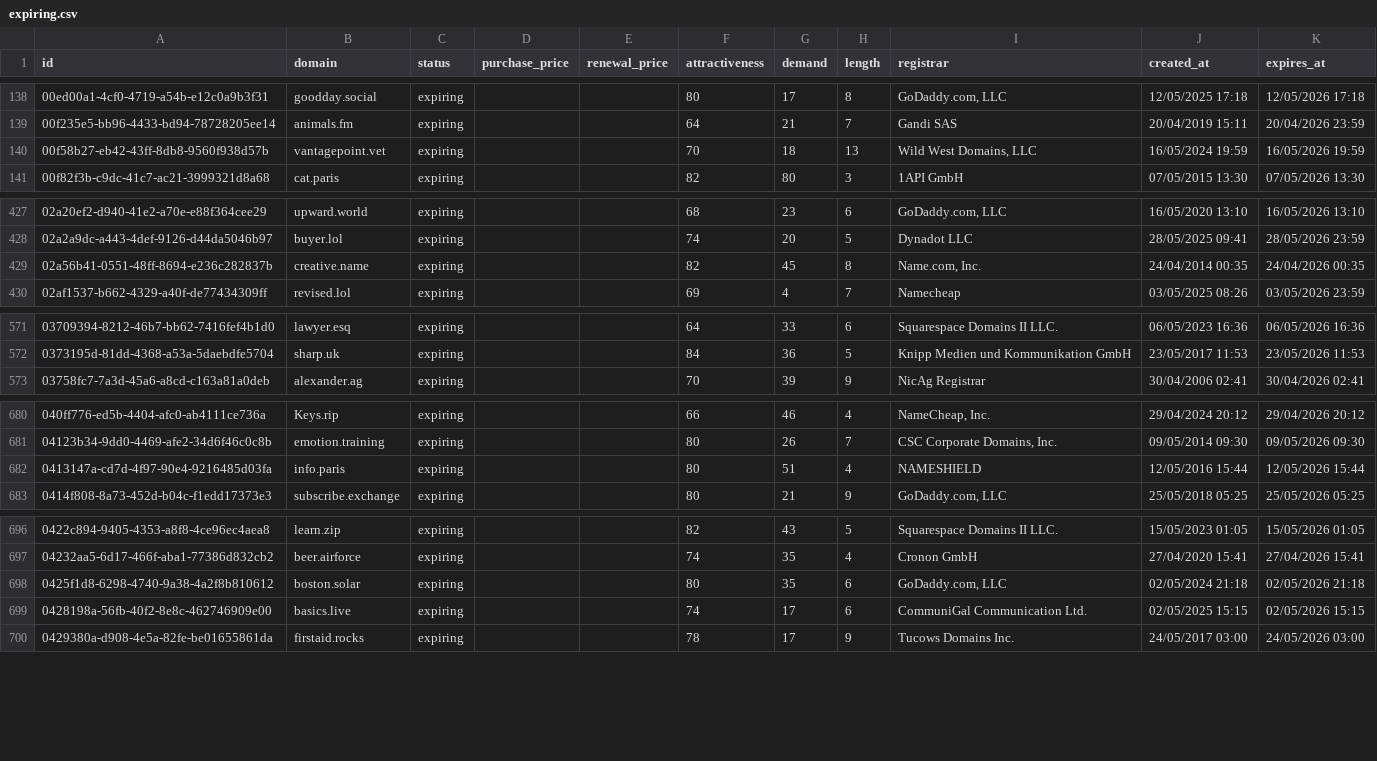
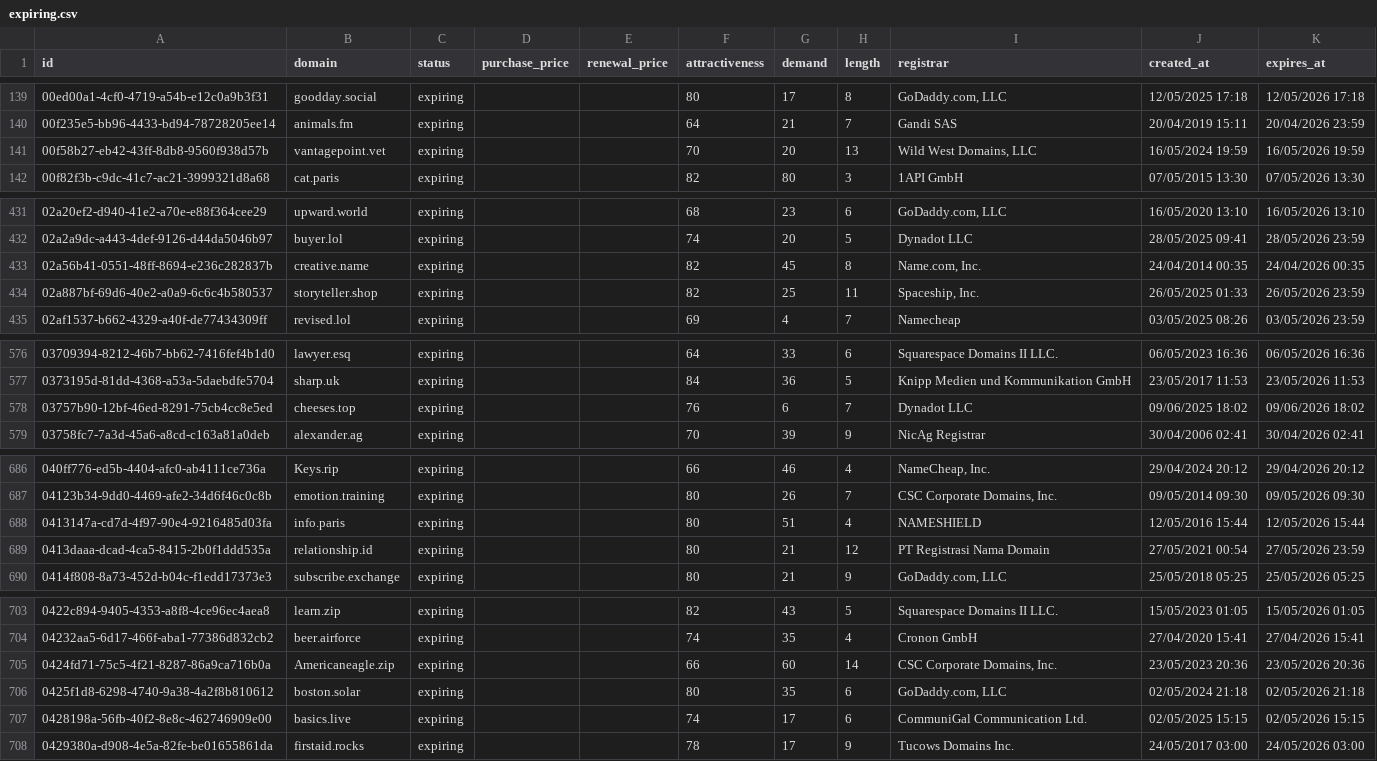
Before and after one commit to UniqueDomains/expiring-oneword-domains, a CSV file: expiring.csv, drawn as a sheet; only a part is shown, gaps mark what is left out; the diff covers the shown part only.

Commit message:
Domains update

```diff
--- a/expiring.csv
+++ b/expiring.csv
@@ -139,3 +140,3 @@ id,domain,status,purchase_price,renewal_price,attractiveness,demand,length,regis
 00f235e5-bb96-4433-bd94-78728205ee14,animals.fm,expiring,,,64,21,7,Gandi SAS,20/04/2019 15:11,20/04/2026 23:59
-00f58b27-eb42-43ff-8db8-9560f938d57b,vantagepoint.vet,expiring,,,70,18,13,"Wild West Domains, LLC",16/05/2024 19:59,16/05/2026 19:59
+00f58b27-eb42-43ff-8db8-9560f938d57b,vantagepoint.vet,expiring,,,70,20,13,"Wild West Domains, LLC",16/05/2024 19:59,16/05/2026 19:59
 00f82f3b-c9dc-41c7-ac21-3999321d8a68,cat.paris,expiring,,,82,80,3,1API GmbH,07/05/2015 13:30,07/05/2026 13:30
@@ -429,2 +433,3 @@ id,domain,status,purchase_price,renewal_price,attractiveness,demand,length,regis
 02a56b41-0551-48ff-8694-e236c282837b,creative.name,expiring,,,82,45,8,"Name.com, Inc.",24/04/2014 00:35,24/04/2026 00:35
+02a887bf-69d6-40e2-a0a9-6c6c4b580537,storyteller.shop,expiring,,,82,25,11,"Spaceship, Inc.",26/05/2025 01:33,26/05/2026 23:59
 02af1537-b662-4329-a40f-de77434309ff,revised.lol,expiring,,,69,4,7,Namecheap,03/05/2025 08:26,03/05/2026 23:59
@@ -572,2 +577,3 @@ id,domain,status,purchase_price,renewal_price,attractiveness,demand,length,regis
 0373195d-81dd-4368-a53a-5daebdfe5704,sharp.uk,expiring,,,84,36,5,Knipp Medien und Kommunikation GmbH,23/05/2017 11:53,23/05/2026 11:53
+03757b90-12bf-46ed-8291-75cb4cc8e5ed,cheeses.top,expiring,,,76,6,7,Dynadot LLC,09/06/2025 18:02,09/06/2026 18:02
 03758fc7-7a3d-45a6-a8cd-c163a81a0deb,alexander.ag,expiring,,,70,39,9,NicAg Registrar,30/04/2006 02:41,30/04/2026 02:41
@@ -682,2 +688,3 @@ id,domain,status,purchase_price,renewal_price,attractiveness,demand,length,regis
 0413147a-cd7d-4f97-90e4-9216485d03fa,info.paris,expiring,,,80,51,4,NAMESHIELD,12/05/2016 15:44,12/05/2026 15:44
+0413daaa-dcad-4ca5-8415-2b0f1ddd535a,relationship.id,expiring,,,80,21,12,PT Registrasi Nama Domain,27/05/2021 00:54,27/05/2026 23:59
 0414f808-8a73-452d-b04c-f1edd17373e3,subscribe.exchange,expiring,,,80,21,9,"GoDaddy.com, LLC",25/05/2018 05:25,25/05/2026 05:25
@@ -697,2 +704,3 @@ id,domain,status,purchase_price,renewal_price,attractiveness,demand,length,regis
 04232aa5-6d17-466f-aba1-77386d832cb2,beer.airforce,expiring,,,74,35,4,Cronon GmbH,27/04/2020 15:41,27/04/2026 15:41
+0424fd71-75c5-4f21-8287-86a9ca716b0a,Americaneagle.zip,expiring,,,66,60,14,"CSC Corporate Domains, Inc.",23/05/2023 20:36,23/05/2026 20:36
 0425f1d8-6298-4740-9a38-4a2f8b810612,boston.solar,expiring,,,80,35,6,"GoDaddy.com, LLC",02/05/2024 21:18,02/05/2026 21:18
```
Also changed, not shown: 4 added rows and 8 removed rows elsewhere in this file, 4 other files.
